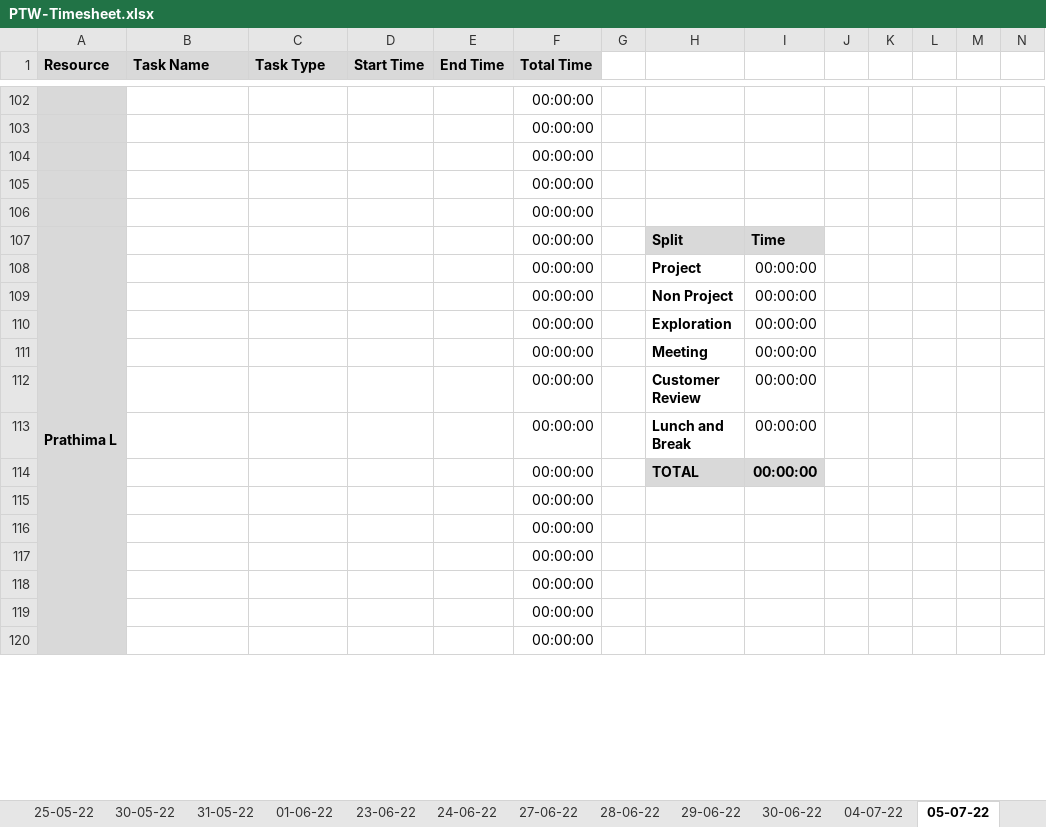
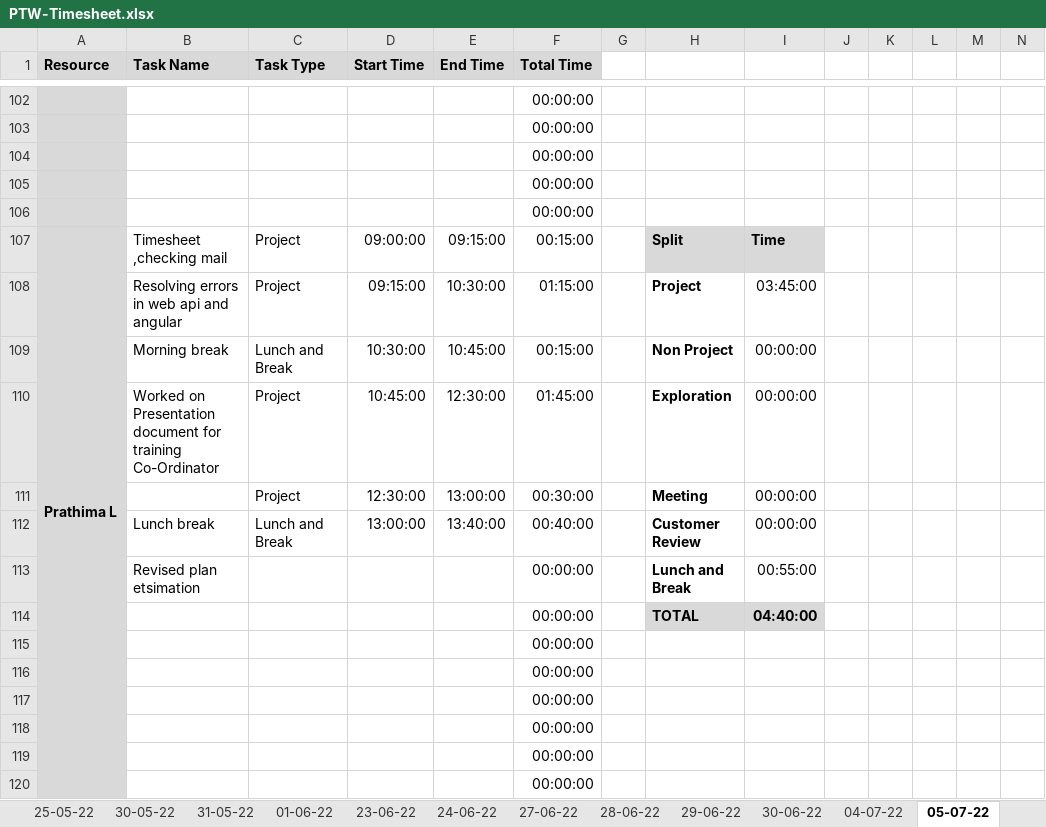
Before and after one commit to TEAM-EUPHORIA/TEAM-EUPHORIA-TMS, an Excel workbook: Process/Timesheet/PTW-Timesheet.xlsx, sheet 05-07-22, drawn as a sheet; only a part is shown, gaps mark what is left out; values as stored, in another font and other column widths than the file's, no borders; conditional formats not drawn; removed rows and columns are numbered as before the commit, all else as after; rows hold the shown columns only; the diff covers the shown part only; the diff names each change by its address in the sheet, - before the commit and + after, or states it on an @@ line.

Commit message:
timesheet updated

```diff
--- a/Process/Timesheet/PTW-Timesheet.xlsx (sheet 05-07-22)
+++ b/Process/Timesheet/PTW-Timesheet.xlsx (sheet 05-07-22)
-B107 (Task Name): (empty)
+B107 (Task Name): Timesheet ,checking mail
-C107 (Task Type): (empty)
+C107 (Task Type): Project
-D107 (Start Time): (empty)
+D107 (Start Time): 09:00:00
-E107 (End Time): (empty)
+E107 (End Time): 09:15:00
-F107 (Total Time): 00:00:00
+F107 (Total Time): 00:15:00
-row 108:  |  |  |  |  | 00:00:00 |  | Project | 00:00:00
-row 109:  |  |  |  |  | 00:00:00 |  | Non Project | 00:00:00
-row 110:  |  |  |  |  | 00:00:00 |  | Exploration | 00:00:00
-row 111:  |  |  |  |  | 00:00:00 |  | Meeting | 00:00:00
-row 112:  |  |  |  |  | 00:00:00 |  | Customer Review | 00:00:00
+row 108:  | Resolving errors in web api and angular | Project | 09:15:00 | 10:30:00 | 01:15:00 |  | Project | 03:45:00
+row 109:  | Morning break | Lunch and Break | 10:30:00 | 10:45:00 | 00:15:00 |  | Non Project | 00:00:00
+row 110:  | Worked on Presentation document for training Co-Ordinator | Project | 10:45:00 | 12:30:00 | 01:45:00 |  | Exploration | 00:00:00
+row 111:  |  | Project | 12:30:00 | 13:00:00 | 00:30:00 |  | Meeting | 00:00:00
+row 112:  | Lunch break | Lunch and Break | 13:00:00 | 13:40:00 | 00:40:00 |  | Customer Review | 00:00:00
-B113 (Task Name): (empty)
+B113 (Task Name): Revised plan etsimation
-I113: 00:00:00
+I113: 00:55:00
-I114: 00:00:00
+I114: 04:40:00
```
Also changed, not shown: 24 added rows, 24 removed rows and 23 edited cells elsewhere in this sheet.
